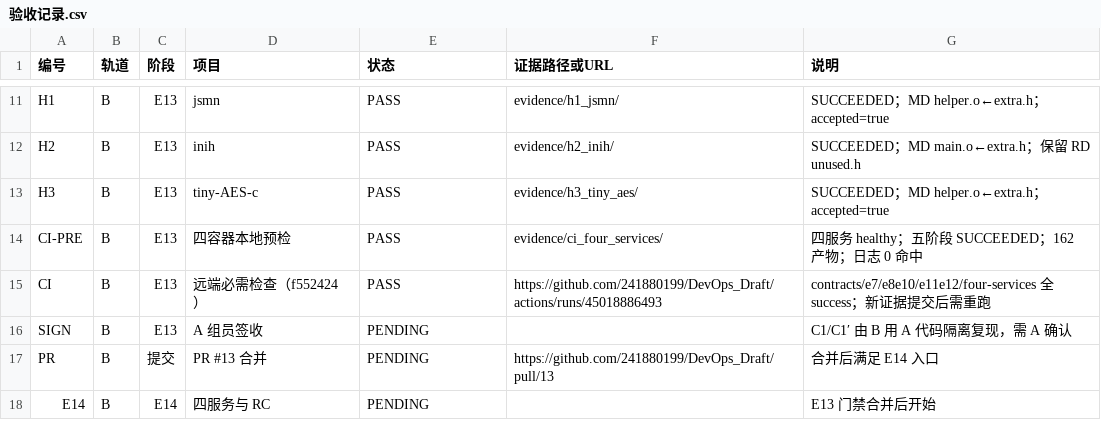
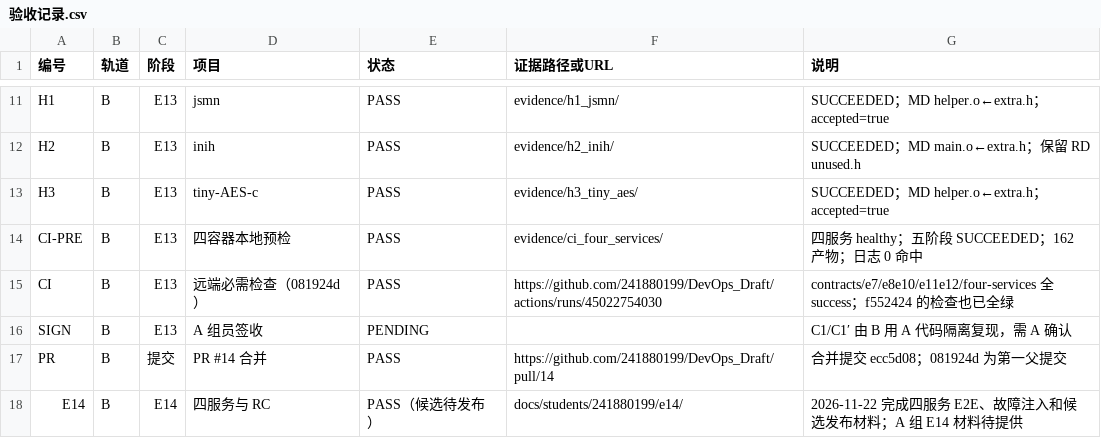
Before and after one commit to 241880199/DevOps_Draft, a CSV file: docs/students/241880509/e13/验收记录.csv, drawn as a sheet; only a part is shown, gaps mark what is left out.

```diff
--- a/docs/students/241880509/e13/验收记录.csv
+++ b/docs/students/241880509/e13/验收记录.csv
@@ -14,5 +14,5 @@ H3,B,E13,tiny-AES-c,PASS,evidence/h3_tiny_aes/,SUCCEEDED；MD helper.o←extra.h
 CI-PRE,B,E13,四容器本地预检,PASS,evidence/ci_four_services/,四服务 healthy；五阶段 SUCCEEDED；162 产物；日志 0 命中
-CI,B,E13,远端必需检查（f552424）,PASS,https://github.com/241880199/DevOps_Draft/actions/runs/45018886493,contracts/e7/e8e10/e11e12/four-services 全 success；新证据提交后需重跑
+CI,B,E13,远端必需检查（081924d）,PASS,https://github.com/241880199/DevOps_Draft/actions/runs/45022754030,contracts/e7/e8e10/e11e12/four-services 全 success；f552424 的检查也已全绿
 SIGN,B,E13,A 组员签收,PENDING,,C1/C1′ 由 B 用 A 代码隔离复现，需 A 确认
-PR,B,提交,PR #13 合并,PENDING,https://github.com/241880199/DevOps_Draft/pull/13,合并后满足 E14 入口
-E14,B,E14,四服务与 RC,PENDING,,E13 门禁合并后开始
+PR,B,提交,PR #14 合并,PASS,https://github.com/241880199/DevOps_Draft/pull/14,合并提交 ecc5d08；081924d 为第一父提交
+E14,B,E14,四服务与 RC,PASS（候选待发布）,docs/students/241880199/e14/,2026-11-22 完成四服务 E2E、故障注入和候选发布材料；A 组 E14 材料待提供
```
Also changed, not shown: 8 other files.
